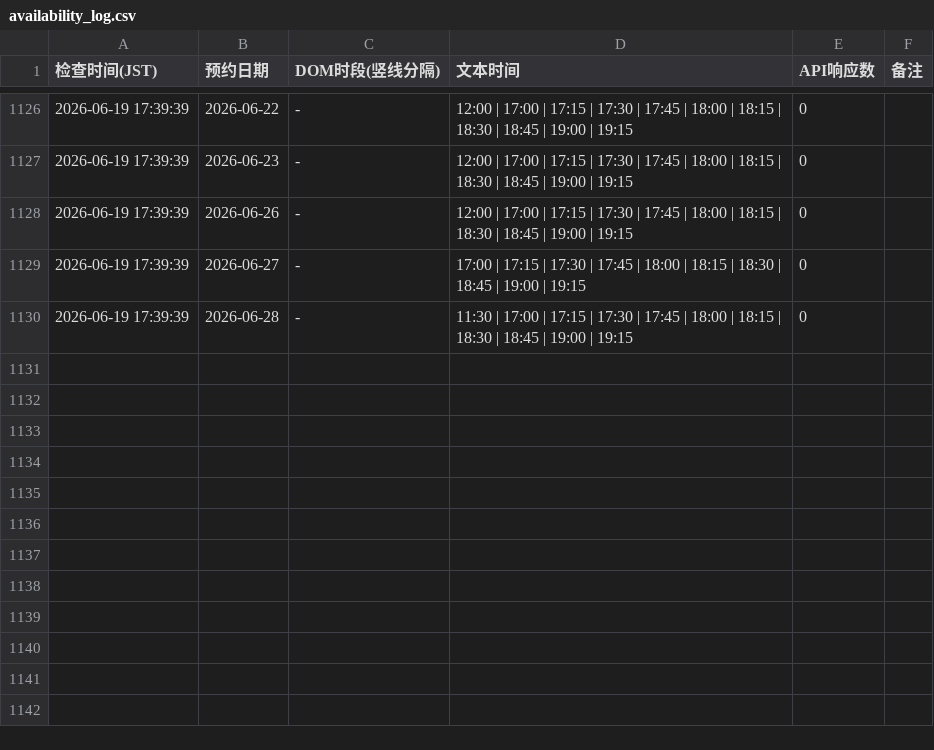
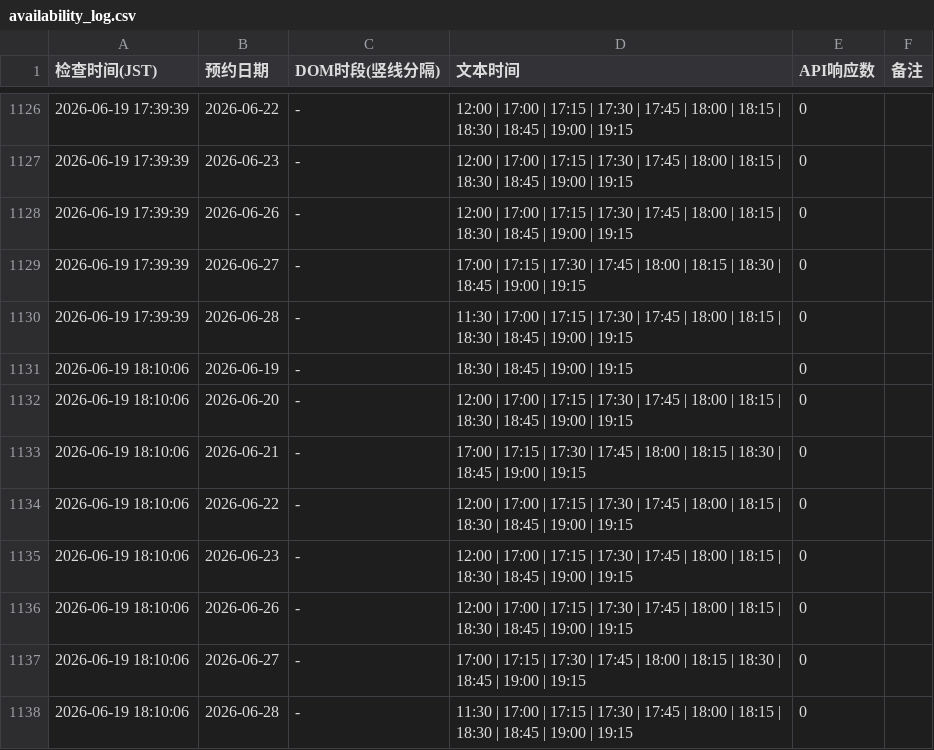
Before and after one commit to royyiyangliu/tablecheck-shimidu-monitor, a CSV file: availability_log.csv, drawn as a sheet; only a part is shown, gaps mark what is left out.

```diff
--- a/availability_log.csv
+++ b/availability_log.csv
@@ -1130 +1130,9 @@
 2026-06-19 17:39:39,2026-06-28,-,11:30 | 17:00 | 17:15 | 17:30 | 17:45 | 18:00 | 18:15 | 18:30 | 18:45 | 19:00 | 19:15,0
+2026-06-19 18:10:06,2026-06-19,-,18:30 | 18:45 | 19:00 | 19:15,0
+2026-06-19 18:10:06,2026-06-20,-,12:00 | 17:00 | 17:15 | 17:30 | 17:45 | 18:00 | 18:15 | 18:30 | 18:45 | 19:00 | 19:15,0
+2026-06-19 18:10:06,2026-06-21,-,17:00 | 17:15 | 17:30 | 17:45 | 18:00 | 18:15 | 18:30 | 18:45 | 19:00 | 19:15,0
+2026-06-19 18:10:06,2026-06-22,-,12:00 | 17:00 | 17:15 | 17:30 | 17:45 | 18:00 | 18:15 | 18:30 | 18:45 | 19:00 | 19:15,0
+2026-06-19 18:10:06,2026-06-23,-,12:00 | 17:00 | 17:15 | 17:30 | 17:45 | 18:00 | 18:15 | 18:30 | 18:45 | 19:00 | 19:15,0
+2026-06-19 18:10:06,2026-06-26,-,12:00 | 17:00 | 17:15 | 17:30 | 17:45 | 18:00 | 18:15 | 18:30 | 18:45 | 19:00 | 19:15,0
+2026-06-19 18:10:06,2026-06-27,-,17:00 | 17:15 | 17:30 | 17:45 | 18:00 | 18:15 | 18:30 | 18:45 | 19:00 | 19:15,0
+2026-06-19 18:10:06,2026-06-28,-,11:30 | 17:00 | 17:15 | 17:30 | 17:45 | 18:00 | 18:15 | 18:30 | 18:45 | 19:00 | 19:15,0
```
Also changed, not shown: 3 other files.
